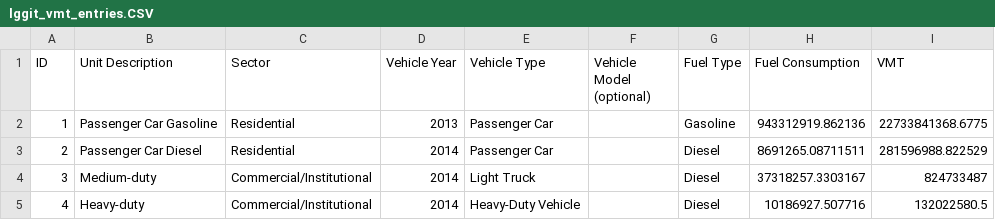
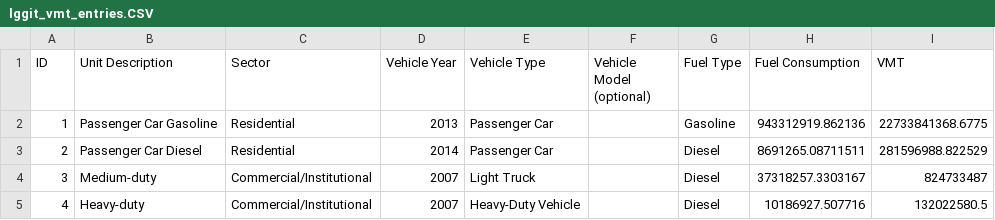
Before and after one commit to Metropolitan-Council/ghg-cprg, a CSV file: _transportation/data-raw/epa/lggit_vmt_entries.CSV, drawn as a sheet.

Commit message:
make commercial vehicle year 2007

```diff
--- a/_transportation/data-raw/epa/lggit_vmt_entries.CSV
+++ b/_transportation/data-raw/epa/lggit_vmt_entries.CSV
@@ -3,3 +3,3 @@
 2,"Passenger Car Diesel","Residential",2014,"Passenger Car","","Diesel",8691265.08711511,281596988.822529
-3,"Medium-duty","Commercial/Institutional",2014,"Light Truck","","Diesel",37318257.3303167,824733487
-4,"Heavy-duty","Commercial/Institutional",2014,"Heavy-Duty Vehicle","","Diesel",10186927.507716,132022580.5
+3,"Medium-duty","Commercial/Institutional",2007,"Light Truck","","Diesel",37318257.3303167,824733487
+4,"Heavy-duty","Commercial/Institutional",2007,"Heavy-Duty Vehicle","","Diesel",10186927.507716,132022580.5
```
